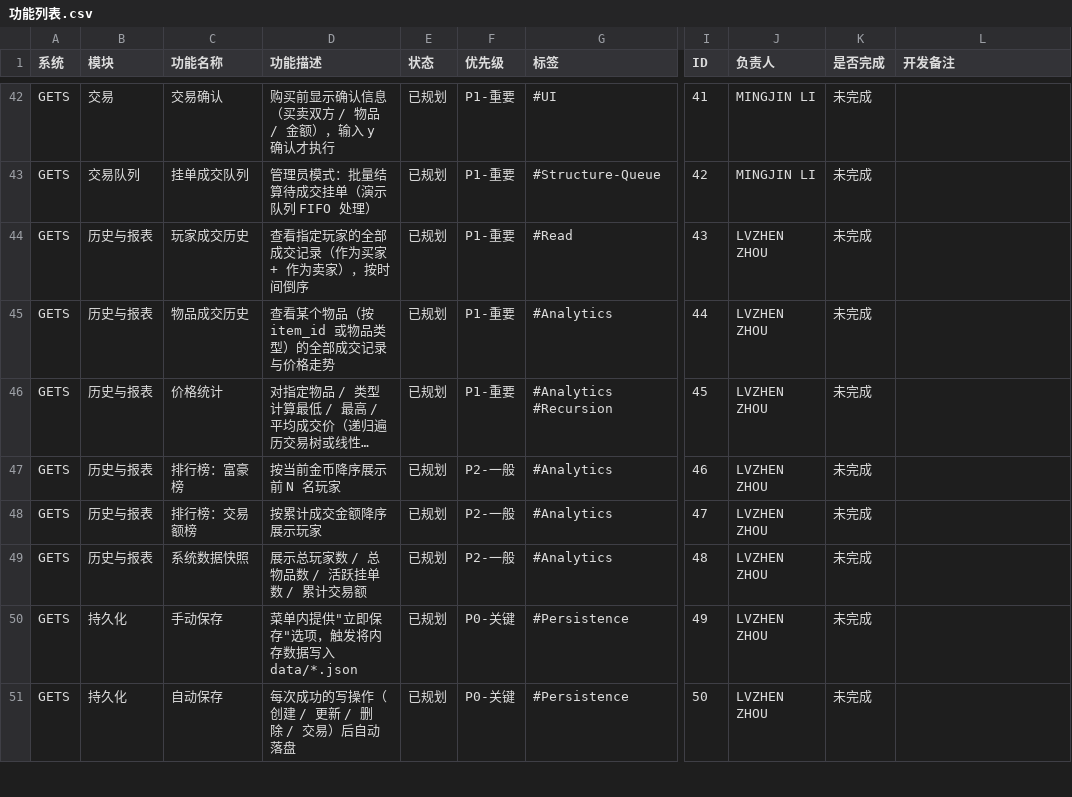
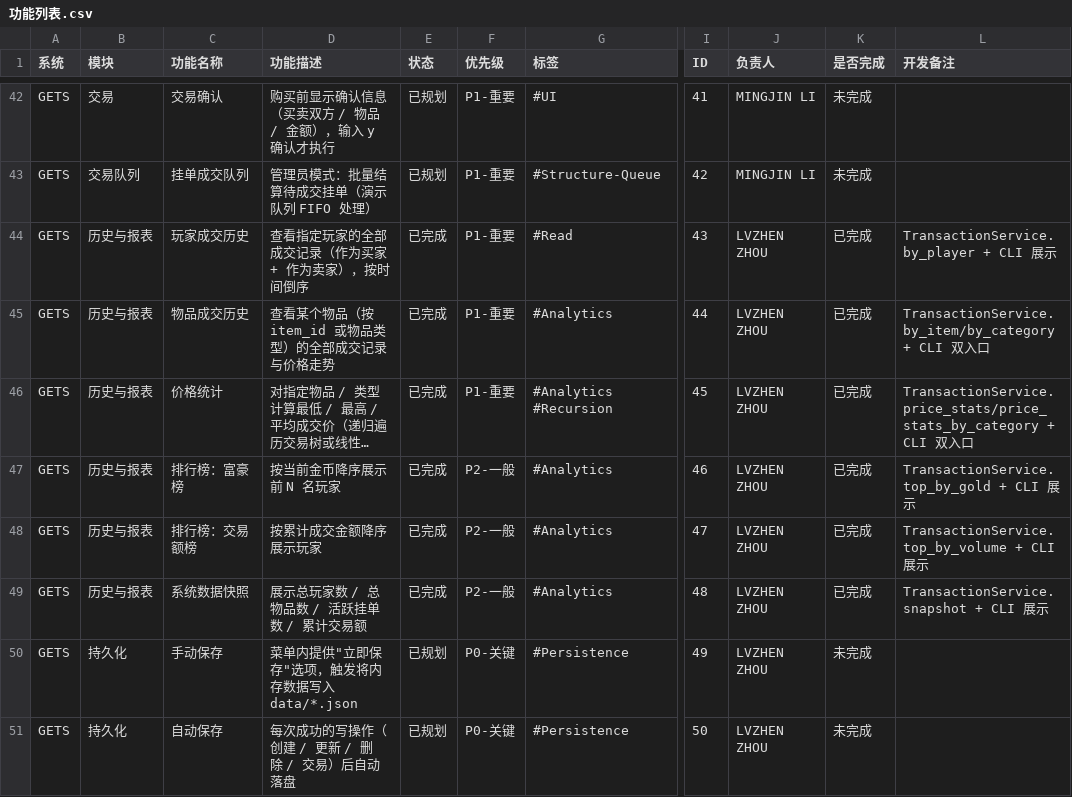
Before and after one commit to ZnLuAr/CS2-G10-OOP, a CSV file: docs/功能列表.csv, drawn as a sheet; only a part is shown, gaps mark what is left out; long unchanged cells end in …; the diff names each change by its address in the sheet, - before the commit and + after, or states it on an @@ line.

Commit message:
feat(report-history): 完成 Phase 1.5 历史查询与报表功能
- 新增 TransactionService.by_category / price_stats_by_category 支持按分类聚合
- CLI 报表菜单 2/3/5 对接物品成交历史、价格统计、交易额榜
- 修复 ItemService.items_in_category 返回值错误（单条 → 列表）
- 补充 category 聚合与 CLI 报表相关测试
- 更新功能列表状态为已完成，同步开发日志

```diff
--- a/docs/功能列表.csv
+++ b/docs/功能列表.csv
-E44:E49 (状态): 已规划
+E44:E49 (状态): 已完成
-K44:K49 (是否完成): 未完成
+K44:K49 (是否完成): 已完成
-L44 (开发备注): (empty)
+L44 (开发备注): TransactionService.by_player + CLI 展示
-L45 (开发备注): (empty)
+L45 (开发备注): TransactionService.by_item/by_category + CLI 双入口
-L46 (开发备注): (empty)
+L46 (开发备注): TransactionService.price_stats/price_stats_by_category + CLI 双入口
-L47 (开发备注): (empty)
+L47 (开发备注): TransactionService.top_by_gold + CLI 展示
-L48 (开发备注): (empty)
+L48 (开发备注): TransactionService.top_by_volume + CLI 展示
-L49 (开发备注): (empty)
+L49 (开发备注): TransactionService.snapshot + CLI 展示
```
Also changed, not shown: 7 other files.
